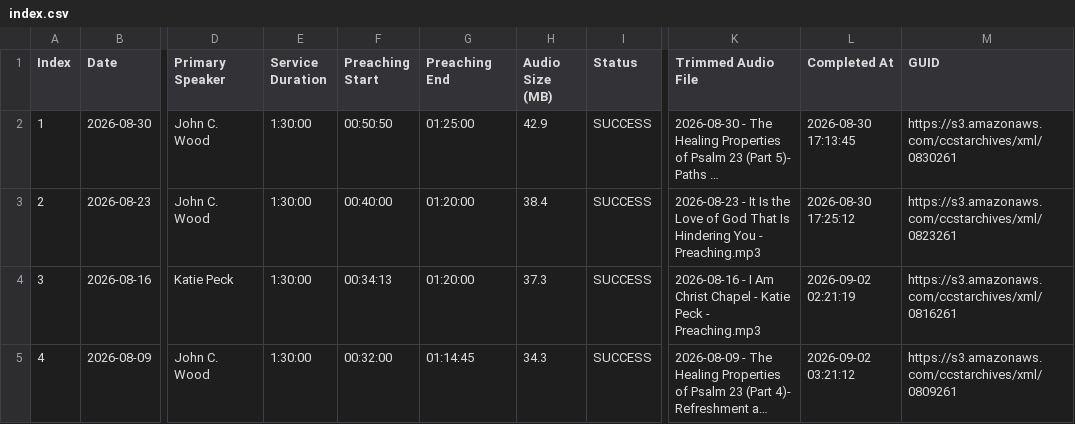
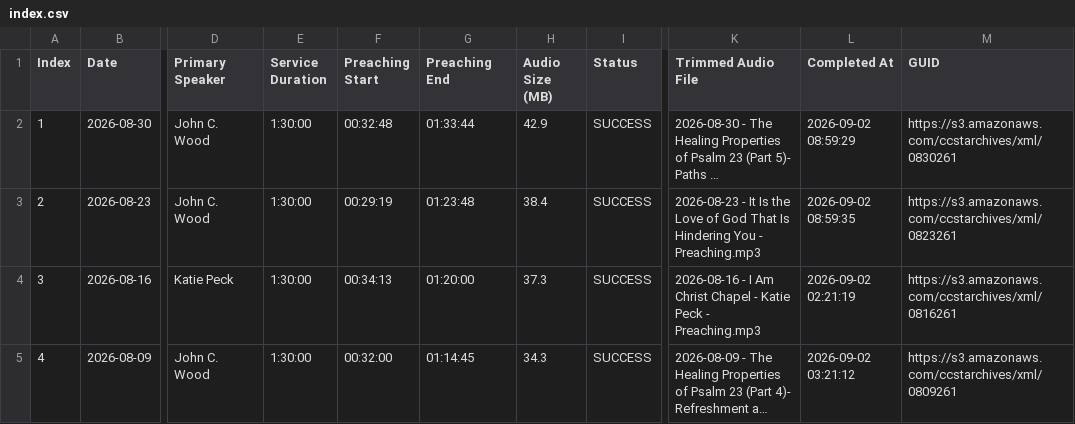
Before and after one commit to ssfinney/podcast-pipeline, a CSV file: index.csv, drawn as a sheet; only a part is shown, gaps mark what is left out; long unchanged cells end in …; the diff names each change by its address in the sheet, - before the commit and + after, or states it on an @@ line.

Commit message:
fix(manifest): remove spurious failed entries caused by OpenSSL linking issue and update indexes

```diff
--- a/index.csv
+++ b/index.csv
-F2 (Preaching Start): 00:50:50
+F2 (Preaching Start): 00:32:48
-G2 (Preaching End): 01:25:00
+G2 (Preaching End): 01:33:44
-L2 (Completed At): 2026-08-30 17:13:45
+L2 (Completed At): 2026-09-02 08:59:29
-F3 (Preaching Start): 00:40:00
+F3 (Preaching Start): 00:29:19
-G3 (Preaching End): 01:20:00
+G3 (Preaching End): 01:23:48
-L3 (Completed At): 2026-08-30 17:25:12
+L3 (Completed At): 2026-09-02 08:59:35
```
Also changed, not shown: 3 other files.
